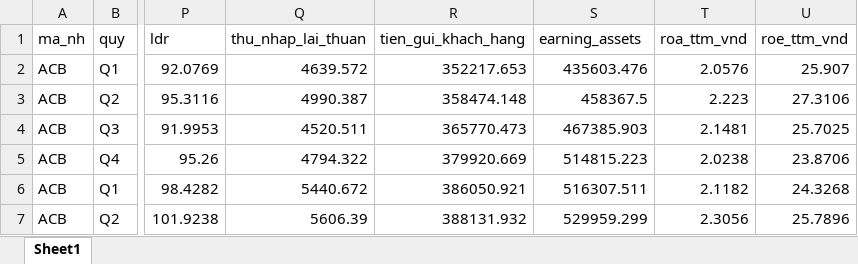
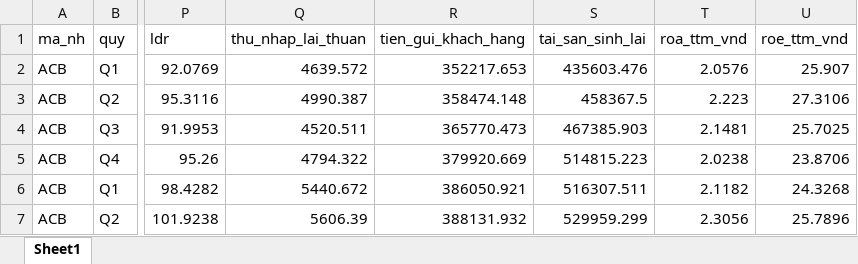
Before and after one commit to maihan88/nhom5-ngan-hang, an Excel workbook: Han/PTDL_3/data/output/bang4_tong_hop.xlsx, sheet Sheet1, drawn as a sheet; only a part is shown, gaps mark what is left out; values as stored, in another font and other column widths than the file's, no borders; the diff names each change by its address in the sheet, - before the commit and + after, or states it on an @@ line.

```diff
--- a/Han/PTDL_3/data/output/bang4_tong_hop.xlsx (sheet Sheet1)
+++ b/Han/PTDL_3/data/output/bang4_tong_hop.xlsx (sheet Sheet1)
-S1: earning_assets
+S1: tai_san_sinh_lai
```
Also changed, not shown: Han/PTDL_3/data/output/bang1_tai_chinh_quy.xlsx, 19 other files.
